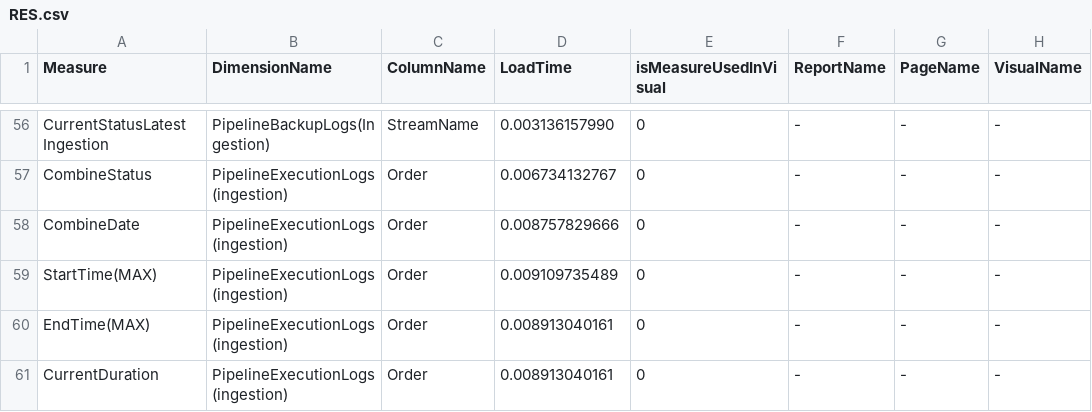
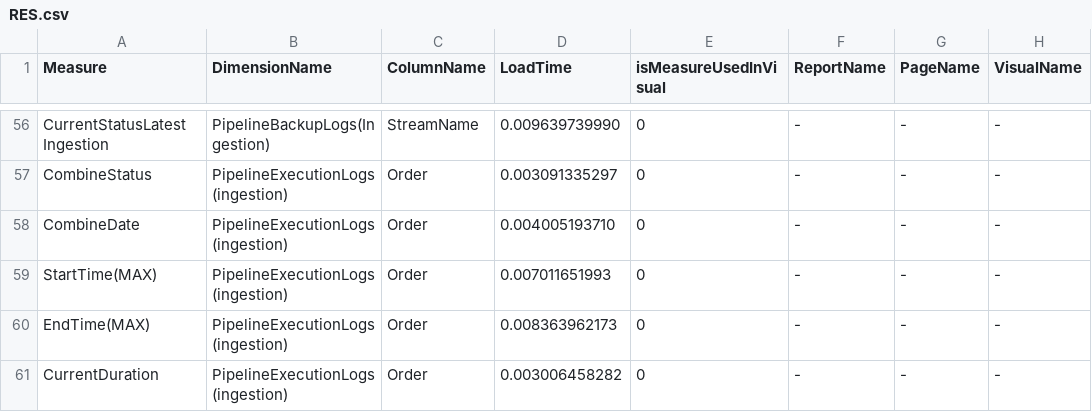
Before and after one commit to ipankajchaudhary/LoadMetric-Latest, a CSV file: RES.csv, drawn as a sheet; only a part is shown, gaps mark what is left out; the diff covers the shown part only; the diff names each change by its address in the sheet, - before the commit and + after, or states it on an @@ line.

```diff
--- a/RES.csv
+++ b/RES.csv
-D56 (LoadTime): 0.003136157990
+D56 (LoadTime): 0.009639739990
-D57 (LoadTime): 0.006734132767
+D57 (LoadTime): 0.003091335297
-D58 (LoadTime): 0.008757829666
+D58 (LoadTime): 0.004005193710
-D59 (LoadTime): 0.009109735489
+D59 (LoadTime): 0.007011651993
-D60 (LoadTime): 0.008913040161
+D60 (LoadTime): 0.008363962173
-D61 (LoadTime): 0.008913040161
+D61 (LoadTime): 0.003006458282
```
Also changed, not shown: 1 added row, 1 removed row and 64 edited cells elsewhere in this file, 31 other files.
